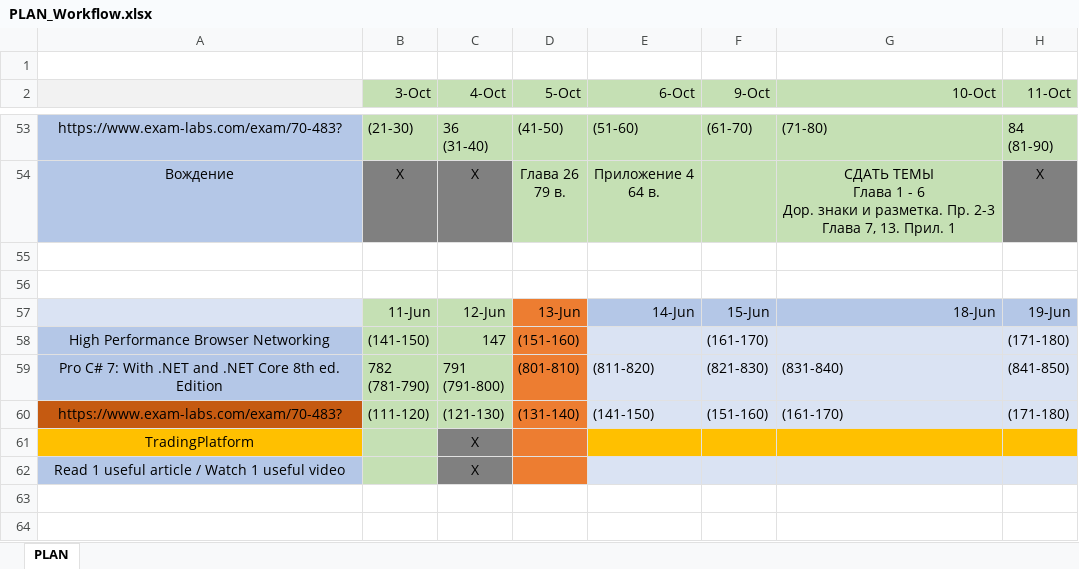
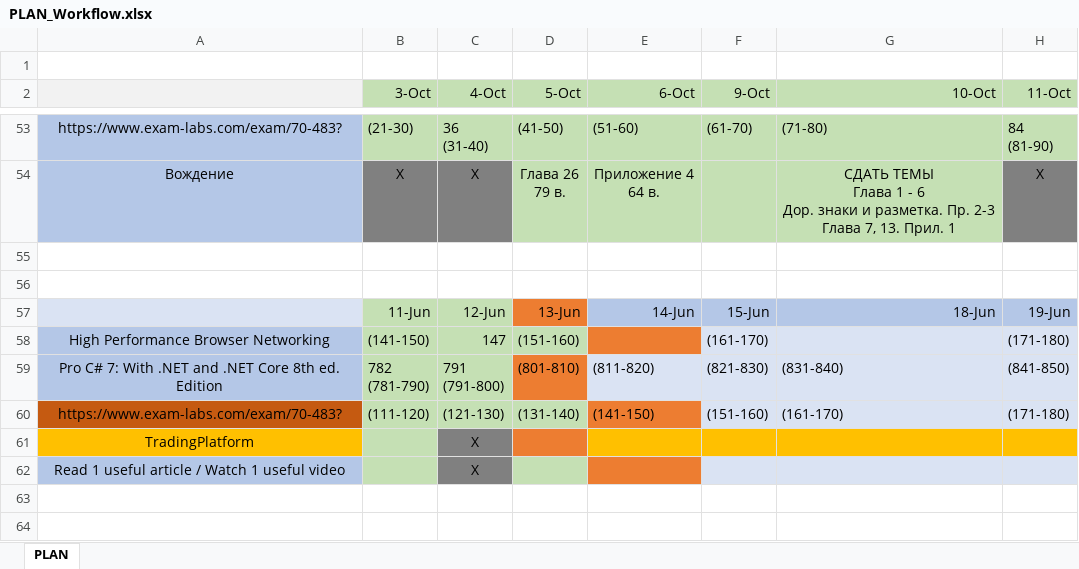
Before and after one commit to MargaretSmoliakova/Self-Improvement-PLAN, an Excel workbook: PLAN_Workflow.xlsx, sheet PLAN, drawn as a sheet; only a part is shown, gaps mark what is left out; values as stored, in another font and other column widths than the file's, no borders; the diff names each change by its address in the sheet, - before the commit and + after, or states it on an @@ line.

Commit message:
...

```diff
--- a/PLAN_Workflow.xlsx (sheet PLAN)
+++ b/PLAN_Workflow.xlsx (sheet PLAN)
-D58 fill: #ED7D31
+D58 fill: #C5E0B4
-E58 fill: #DAE3F3
+E58 fill: #ED7D31
-D60 fill: #ED7D31
+D60 fill: #C5E0B4
-E60 fill: #DAE3F3
+E60 fill: #ED7D31
-D62 fill: #ED7D31
+D62 fill: #C5E0B4
-E62 fill: #DAE3F3
+E62 fill: #ED7D31
```
